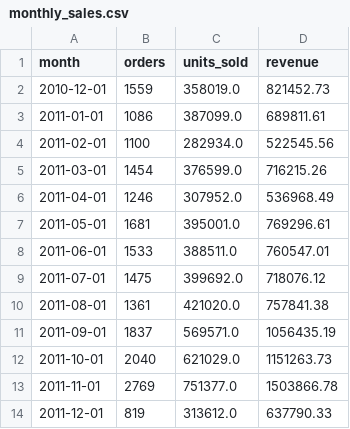
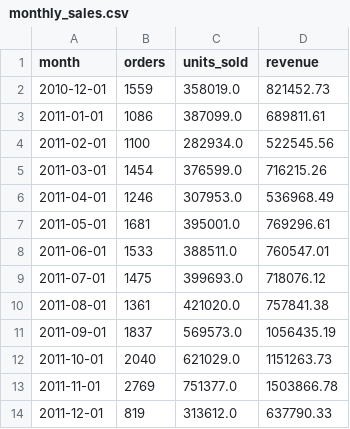
Before and after one commit to Hamayunkhan786/ecommerce-data-pipeline, a CSV file: output/monthly_sales.csv, drawn as a sheet.

```diff
--- a/output/monthly_sales.csv
+++ b/output/monthly_sales.csv
@@ -5,8 +5,8 @@ month,orders,units_sold,revenue
 2011-03-01,1454,376599.0,716215.26
-2011-04-01,1246,307952.0,536968.49
+2011-04-01,1246,307953.0,536968.49
 2011-05-01,1681,395001.0,769296.61
 2011-06-01,1533,388511.0,760547.01
-2011-07-01,1475,399692.0,718076.12
+2011-07-01,1475,399693.0,718076.12
 2011-08-01,1361,421020.0,757841.38
-2011-09-01,1837,569571.0,1056435.19
+2011-09-01,1837,569573.0,1056435.19
 2011-10-01,2040,621029.0,1151263.73
```
Also changed, not shown: output/country_sales.csv, output/customer_sales.csv, 2 other files.
